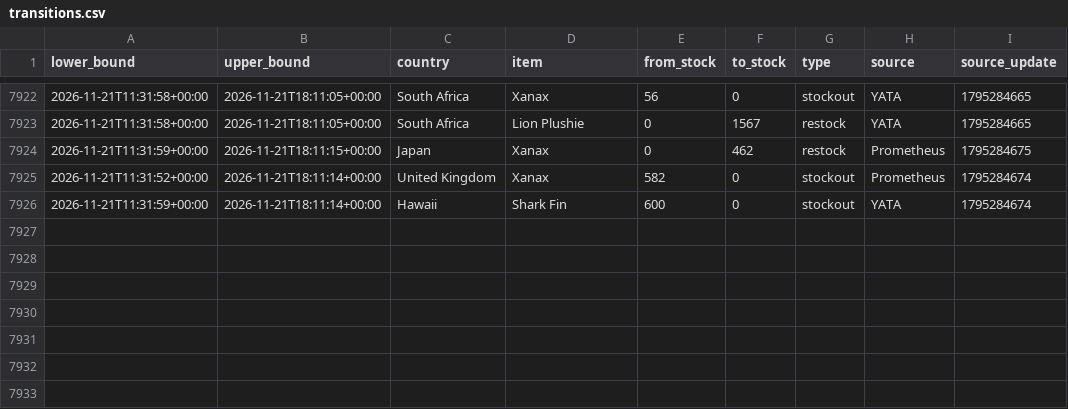
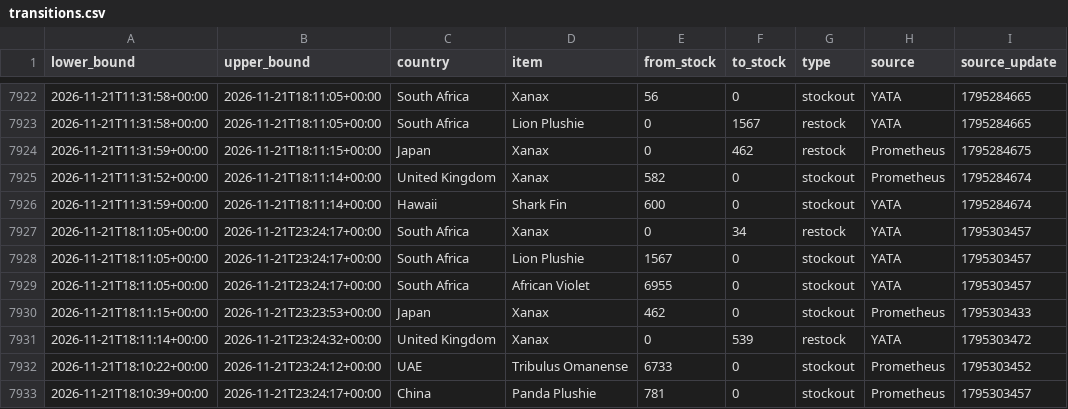
Before and after one commit to hansrsrian/Hans-data-collector, a CSV file: data/transitions.csv, drawn as a sheet; only a part is shown, gaps mark what is left out.

Commit message:
Data measurement

```diff
--- a/data/transitions.csv
+++ b/data/transitions.csv
@@ -7926 +7926,8 @@ lower_bound,upper_bound,country,item,from_stock,to_stock,type,source,source_upda
 2026-11-21T11:31:59+00:00,2026-11-21T18:11:14+00:00,Hawaii,Shark Fin,600,0,stockout,YATA,1795284674
+2026-11-21T18:11:05+00:00,2026-11-21T23:24:17+00:00,South Africa,Xanax,0,34,restock,YATA,1795303457
+2026-11-21T18:11:05+00:00,2026-11-21T23:24:17+00:00,South Africa,Lion Plushie,1567,0,stockout,YATA,1795303457
+2026-11-21T18:11:05+00:00,2026-11-21T23:24:17+00:00,South Africa,African Violet,6955,0,stockout,YATA,1795303457
+2026-11-21T18:11:15+00:00,2026-11-21T23:23:53+00:00,Japan,Xanax,462,0,stockout,Prometheus,1795303433
+2026-11-21T18:11:14+00:00,2026-11-21T23:24:32+00:00,United Kingdom,Xanax,0,539,restock,YATA,1795303472
+2026-11-21T18:10:22+00:00,2026-11-21T23:24:12+00:00,UAE,Tribulus Omanense,6733,0,stockout,Prometheus,1795303452
+2026-11-21T18:10:39+00:00,2026-11-21T23:24:17+00:00,China,Panda Plushie,781,0,stockout,Prometheus,1795303457
```
Also changed, not shown: data/source_health.csv, 4 other files.
